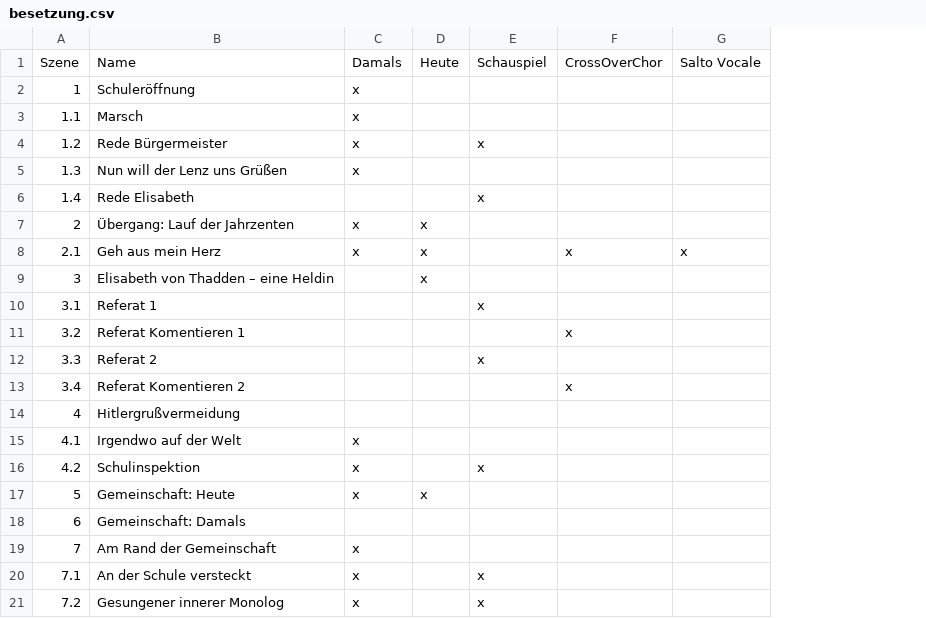
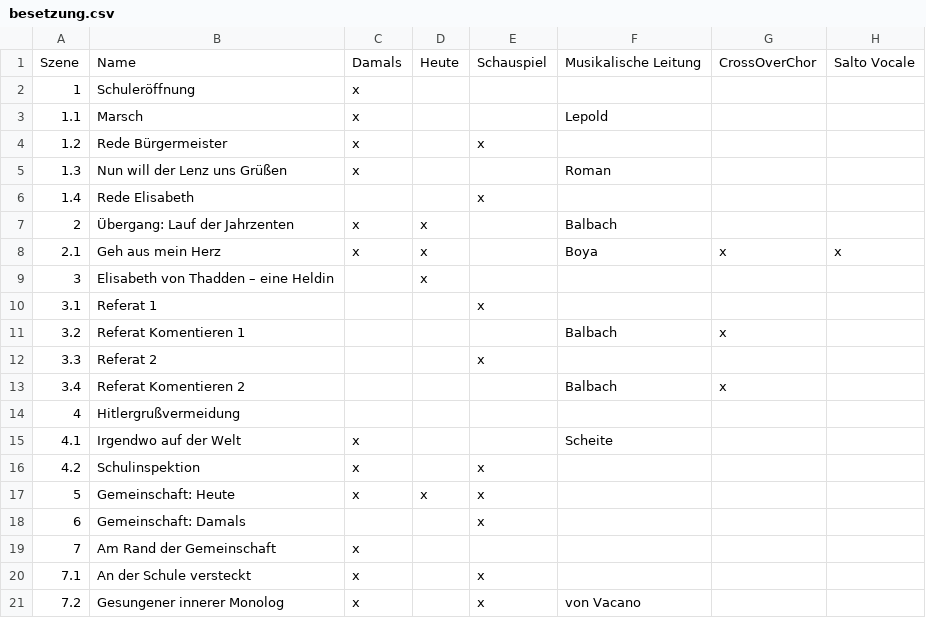
Before and after one commit to LepoldThaddenschule/thadden27, a CSV file: besetzung.csv, drawn as a sheet; only a part is shown; the diff names each change by its address in the sheet, - before the commit and + after, or states it on an @@ line.

Commit message:
Add files via upload

```diff
--- a/besetzung.csv
+++ b/besetzung.csv
+column F, rows 1-21: Musikalische Leitung |  | Lepold |  | Roman |  | Balbach | Boya |  |  | Balbach |  | Balbach |  | Scheite |  |  |  |  |  | von Vacano
-E17:E18: (empty)
+E17:E18: x
```
